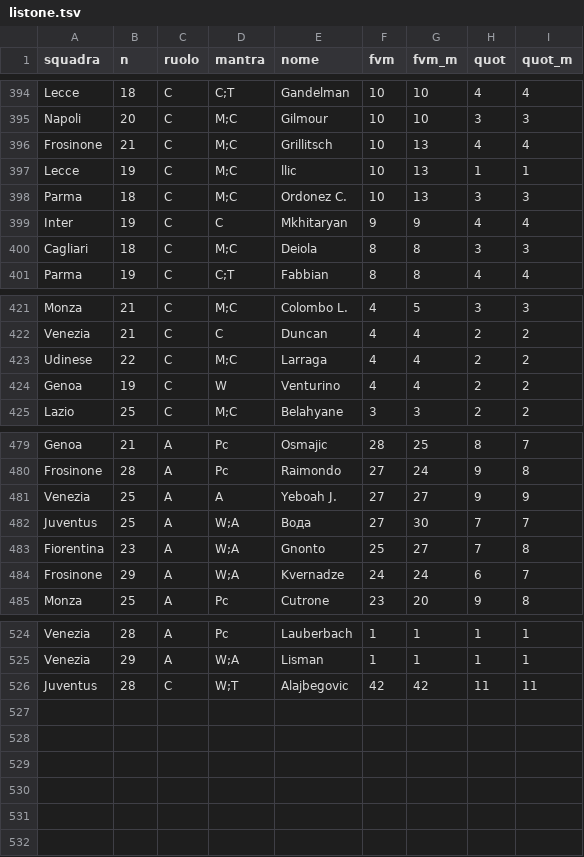
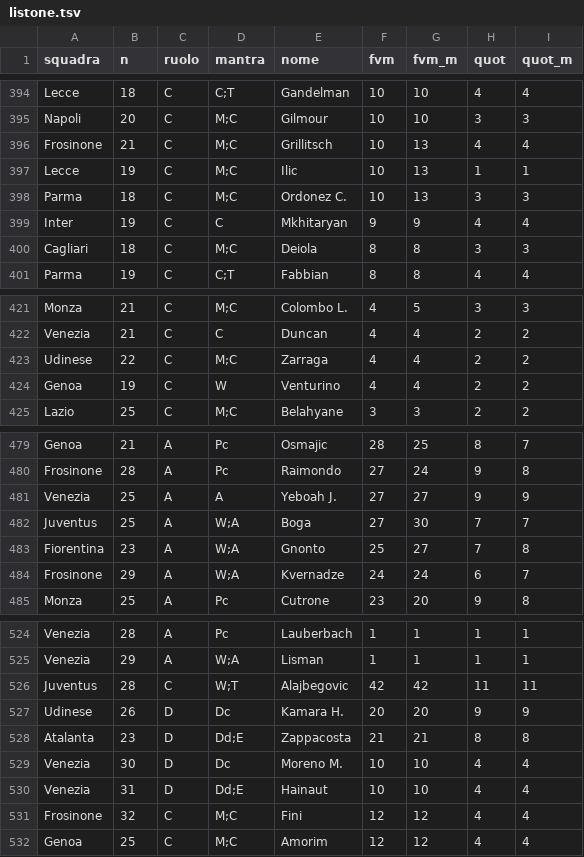
Before and after one commit to tommyieri/fantacalcio, a TSV file: data/listone.tsv, drawn as a sheet; only a part is shown, gaps mark what is left out.

```diff
--- a/data/listone.tsv
+++ b/data/listone.tsv
@@ -396,3 +396,3 @@ Napoli	20	C	M;C	Gilmour	10	10	3	3
 Frosinone	21	C	M;C	Grillitsch	10	13	4	4
-Lecce	19	C	M;C	llic	10	13	1	1
+Lecce	19	C	M;C	Ilic	10	13	1	1
 Parma	18	C	M;C	Ordonez C.	10	13	3	3
@@ -422,3 +422,3 @@ Monza	21	C	M;C	Colombo L.	4	5	3	3
 Venezia	21	C	C	Duncan	4	4	2	2
-Udinese	22	C	M;C	Larraga	4	4	2	2
+Udinese	22	C	M;C	Zarraga	4	4	2	2
 Genoa	19	C	W	Venturino	4	4	2	2
@@ -481,3 +481,3 @@ Frosinone	28	A	Pc	Raimondo	27	24	9	8
 Venezia	25	A	A	Yeboah J.	27	27	9	9
-Juventus	25	A	W;A	Вода	27	30	7	7
+Juventus	25	A	W;A	Boga	27	30	7	7
 Fiorentina	23	A	W;A	Gnonto	25	27	7	8
@@ -526 +526,7 @@ Venezia	29	A	W;A	Lisman	1	1	1	1
 Juventus	28	C	W;T	Alajbegovic	42	42	11	11
+Udinese	26	D	Dc	Kamara H.	20	20	9	9
+Atalanta	23	D	Dd;E	Zappacosta	21	21	8	8
+Venezia	30	D	Dc	Moreno M.	10	10	4	4
+Venezia	31	D	Dd;E	Hainaut	10	10	4	4
+Frosinone	32	C	M;C	Fini	12	12	4	4
+Genoa	25	C	M;C	Amorim	12	12	4	4
```
Also changed, not shown: 6 other files.
